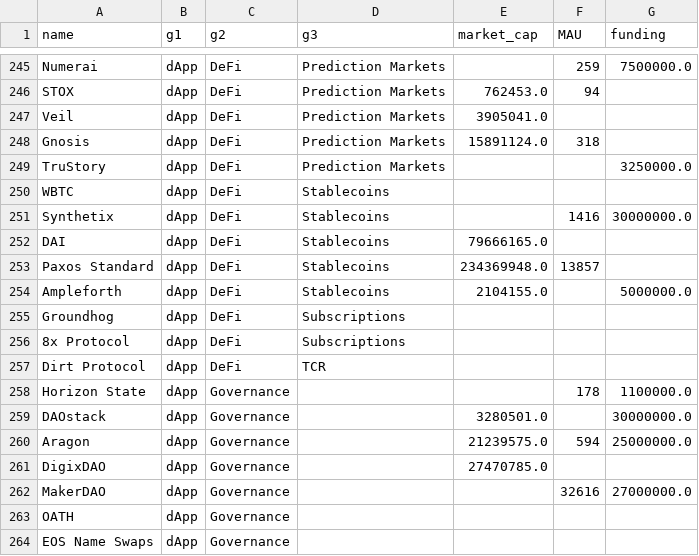
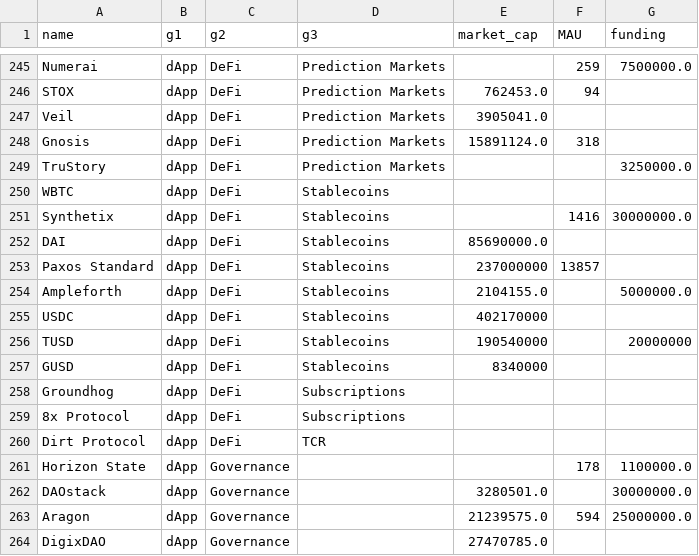
Before and after one commit to Gauntlet-xyz/tam-data, a CSV file: data.csv, drawn as a sheet; only a part is shown, gaps mark what is left out; the shorter side is filled out with more unchanged rows.

Commit message:
update stablecoin data

```diff
--- a/data.csv
+++ b/data.csv
@@ -251,5 +251,8 @@ WBTC,dApp,DeFi,Stablecoins,,,
 Synthetix,dApp,DeFi,Stablecoins,,1416,30000000.0
-DAI,dApp,DeFi,Stablecoins,79666165.0,,
-Paxos Standard,dApp,DeFi,Stablecoins,234369948.0,13857,
+DAI,dApp,DeFi,Stablecoins,85690000.0,,
+Paxos Standard,dApp,DeFi,Stablecoins,237000000,13857,
 Ampleforth,dApp,DeFi,Stablecoins,2104155.0,,5000000.0
+USDC,dApp,DeFi,Stablecoins,402170000,,
+TUSD,dApp,DeFi,Stablecoins,190540000,,20000000
+GUSD,dApp,DeFi,Stablecoins,8340000,,
 Groundhog,dApp,DeFi,Subscriptions,,,
```
